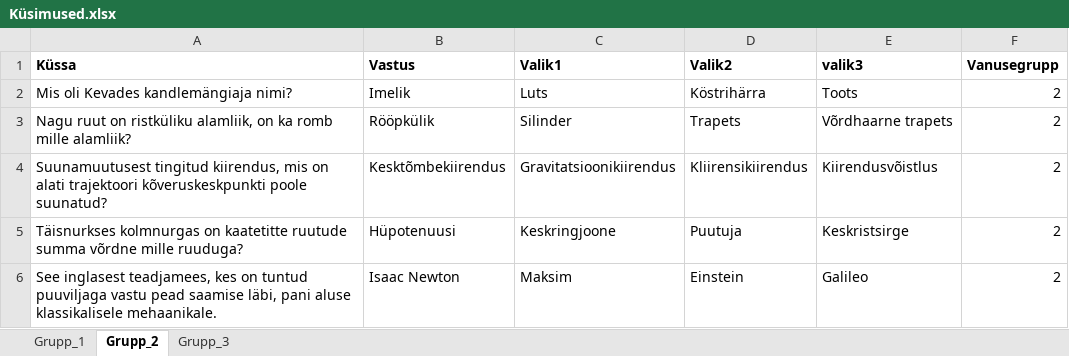
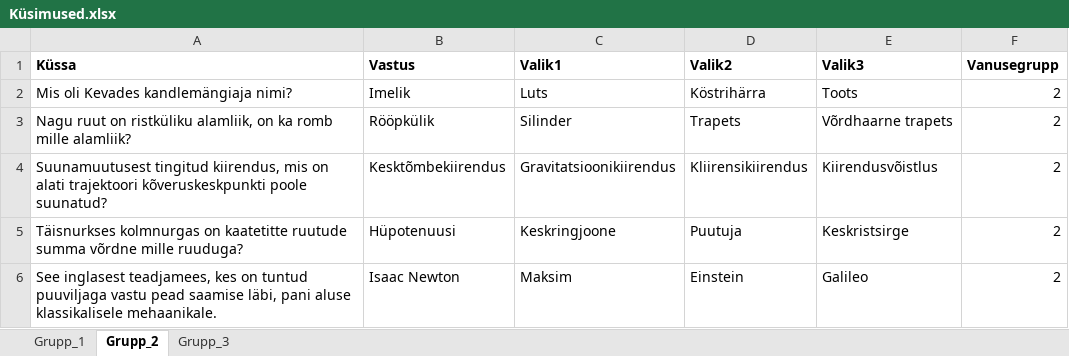
Before and after one commit to Isometimescode1/vendingprojekt, an Excel workbook: Küsimused.xlsx, sheet Grupp_2, drawn as a sheet; values as stored, in another font and other column widths than the file's, no borders; the diff names each change by its address in the sheet, - before the commit and + after, or states it on an @@ line.

```diff
--- a/Küsimused.xlsx (sheet Grupp_2)
+++ b/Küsimused.xlsx (sheet Grupp_2)
-E1: valik3
+E1: Valik3
```
Also changed, not shown: sheet Grupp_1, 3 other files.
